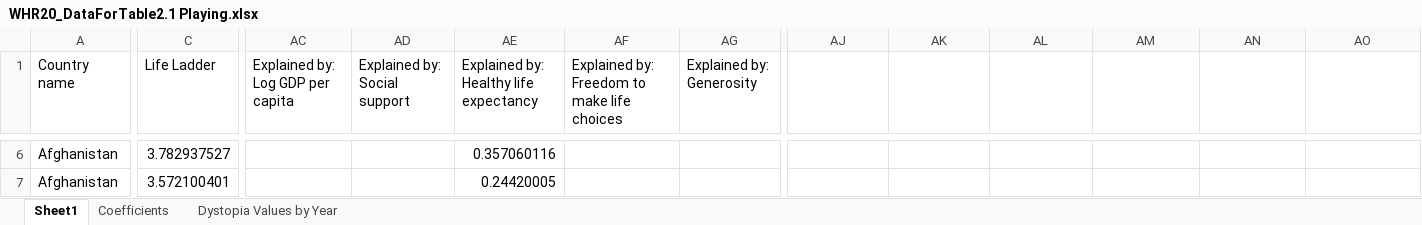
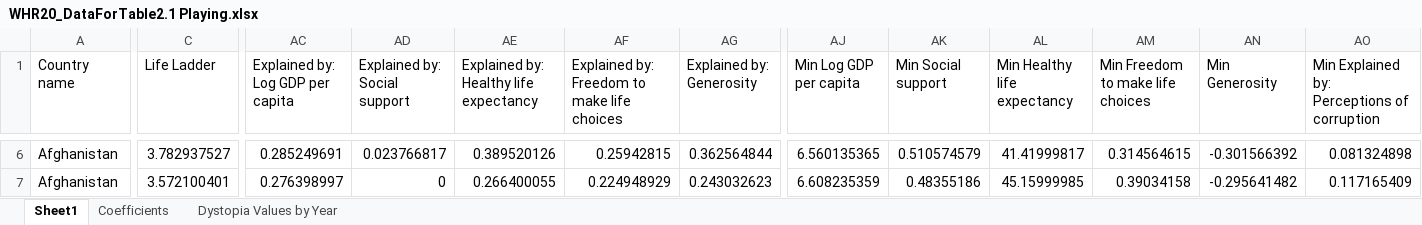
Before and after one commit to usf-cs360-spring2020/project-evelynmatson, an Excel workbook: resources/Datasets/WHR Datasets/WHR20_DataForTable2.1 Playing.xlsx, sheet Sheet1, drawn as a sheet; only a part is shown, gaps mark what is left out; values as stored, in another font and other column widths than the file's, no borders; the diff covers the shown part only; the diff names each change by its address in the sheet, - before the commit and + after, or states it on an @@ line.

```diff
--- a/resources/Datasets/WHR Datasets/WHR20_DataForTable2.1 Playing.xlsx (sheet Sheet1)
+++ b/resources/Datasets/WHR Datasets/WHR20_DataForTable2.1 Playing.xlsx (sheet Sheet1)
-AJ1: (empty)
+AJ1: Min Log GDP per capita
-AK1: (empty)
+AK1: Min Social support
-AL1: (empty)
+AL1: Min Healthy life expectancy
-AM1: (empty)
+AM1: Min Freedom to make life choices
-AN1: (empty)
+AN1: Min Generosity
-AO1: (empty)
+AO1: Min Explained by: Perceptions of corruption
-AC6 (Explained by: Log GDP per capita): (empty)
+AC6 (Explained by: Log GDP per capita): 0.285249691
-AD6 (Explained by: Social support): (empty)
+AD6 (Explained by: Social support): 0.023766817
-AE6: 0.357060116
+AE6: 0.389520126
-AF6: (empty)
+AF6: 0.25942815
-AG6 (Explained by: Generosity): (empty)
+AG6 (Explained by: Generosity): 0.362564844
-AJ6 (Min Log GDP per capita): (empty)
+AJ6 (Min Log GDP per capita): 6.560135365
-AK6 (Min Social support): (empty)
+AK6 (Min Social support): 0.510574579
-AL6 (Min Healthy life expectancy): (empty)
+AL6 (Min Healthy life expectancy): 41.41999817
-AM6 (Min Freedom to make life choices): (empty)
+AM6 (Min Freedom to make life choices): 0.314564615
-AN6 (Min Generosity): (empty)
+AN6 (Min Generosity): -0.301566392
-AO6: (empty)
+AO6: 0.081324898
-AC7 (Explained by: Log GDP per capita): (empty)
+AC7 (Explained by: Log GDP per capita): 0.276398997
-AD7 (Explained by: Social support): (empty)
+AD7 (Explained by: Social support): 0
-AE7: 0.24420005
+AE7: 0.266400055
-AF7: (empty)
+AF7: 0.224948929
-AG7 (Explained by: Generosity): (empty)
+AG7 (Explained by: Generosity): 0.243032623
-AJ7 (Min Log GDP per capita): (empty)
+AJ7 (Min Log GDP per capita): 6.608235359
-AK7 (Min Social support): (empty)
+AK7 (Min Social support): 0.48355186
-AL7 (Min Healthy life expectancy): (empty)
+AL7 (Min Healthy life expectancy): 45.15999985
-AM7 (Min Freedom to make life choices): (empty)
+AM7 (Min Freedom to make life choices): 0.39034158
-AN7 (Min Generosity): (empty)
+AN7 (Min Generosity): -0.295641482
-AO7: (empty)
+AO7: 0.117165409
```
Also changed, not shown: 386 edited cells elsewhere in this sheet, sheet Coefficients, 1 other file.
